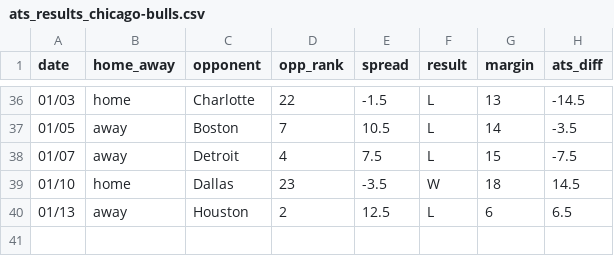
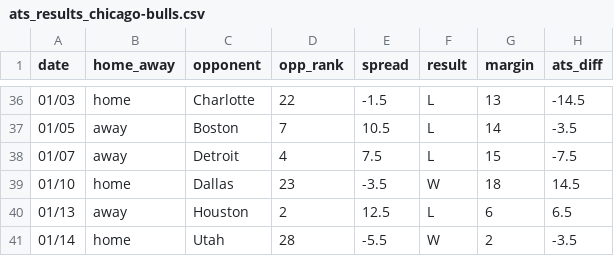
Before and after one commit to ajoros/nbabetinfo, a CSV file: ats_results_chicago-bulls.csv, drawn as a sheet; only a part is shown, gaps mark what is left out.

```diff
--- a/ats_results_chicago-bulls.csv
+++ b/ats_results_chicago-bulls.csv
@@ -40 +40,2 @@ date,home_away,opponent,opp_rank,spread,result,margin,ats_diff
 01/13,away,Houston,2,12.5,L,6,6.5
+01/14,home,Utah,28,-5.5,W,2,-3.5
```
Also changed, not shown: ats_results_brooklyn-nets.csv, ats_results_new-orleans-pelicans.csv, 6 other files.
